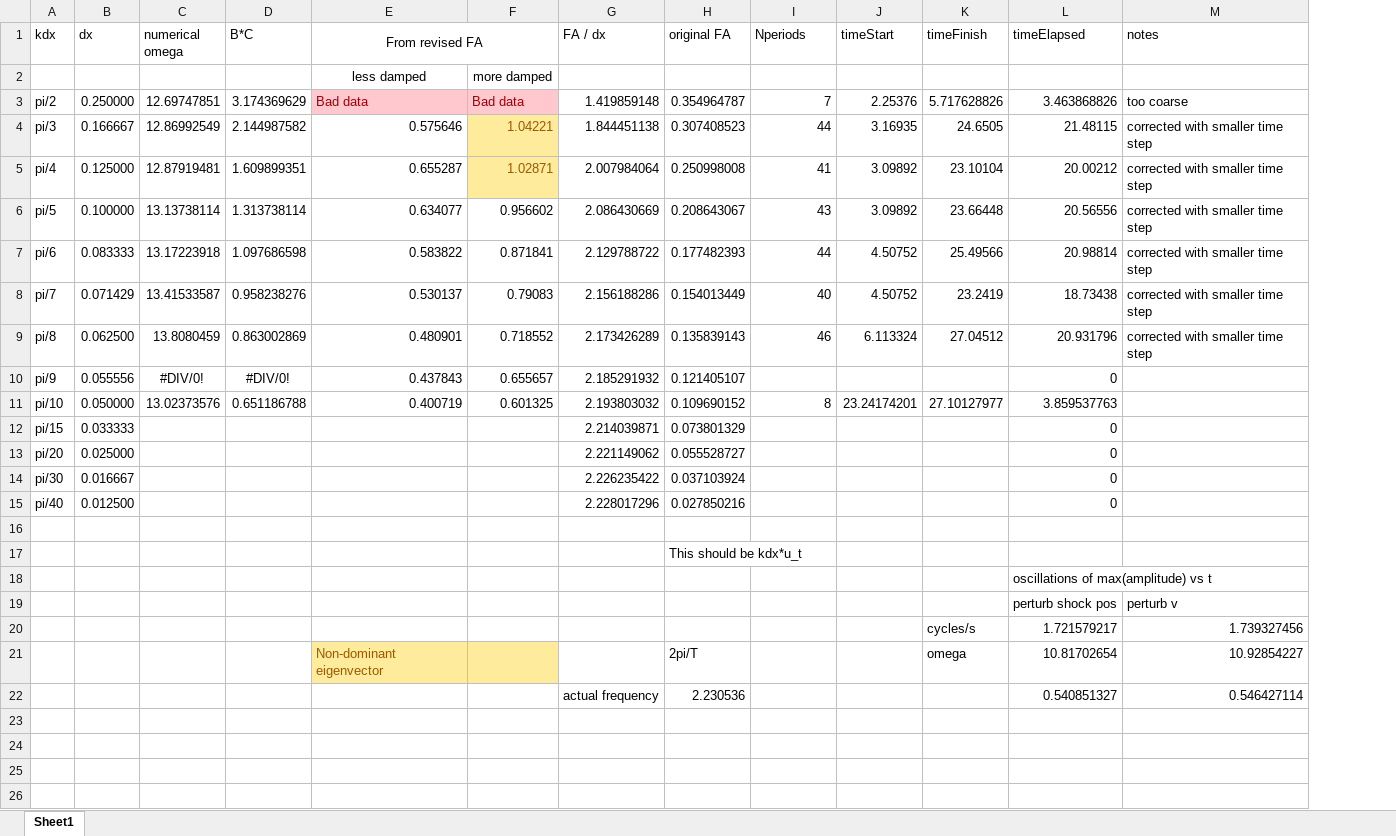
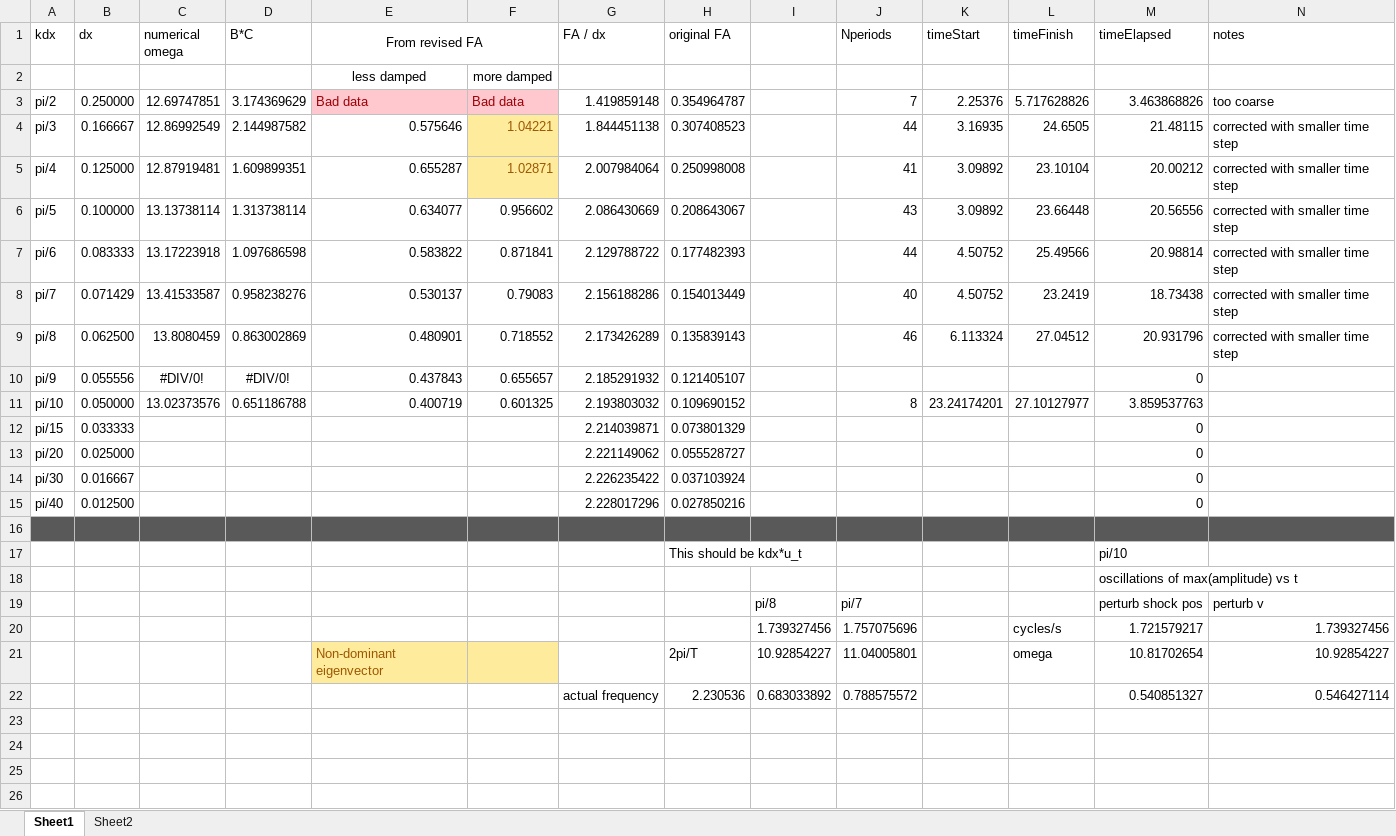
Before and after one commit to balltr/FourierAnalysis, an Excel workbook: src/OscillationRates.xlsx, sheet Sheet1, drawn as a sheet; only a part is shown; values as stored, in another font and other column widths than the file's, no borders; addresses are those after the commit; the diff names each change by its address in the sheet, - before the commit and + after, or states it on an @@ line.

```diff
--- a/src/OscillationRates.xlsx (sheet Sheet1)
+++ b/src/OscillationRates.xlsx (sheet Sheet1)
+sheet tab: Sheet2
+column I, rows 19-22: pi/8 | 1.739327456 | 10.92854227 | 0.683033892
-A16:H16 fill: none
+A16:H16 fill: #595959
-J16:N16 fill: none
+J16:N16 fill: #595959
-M17 (timeElapsed): (empty)
+M17 (timeElapsed): pi/10
-J19 (Nperiods): (empty)
+J19 (Nperiods): pi/7
-J20 (Nperiods): (empty)
+J20 (Nperiods): 1.757075696
-J21 (Nperiods): (empty)
+J21 (Nperiods): 11.04005801
-J22 (Nperiods): (empty)
+J22 (Nperiods): 0.788575572
```
Also changed, not shown: formulas that keep their value, 30 other files.
